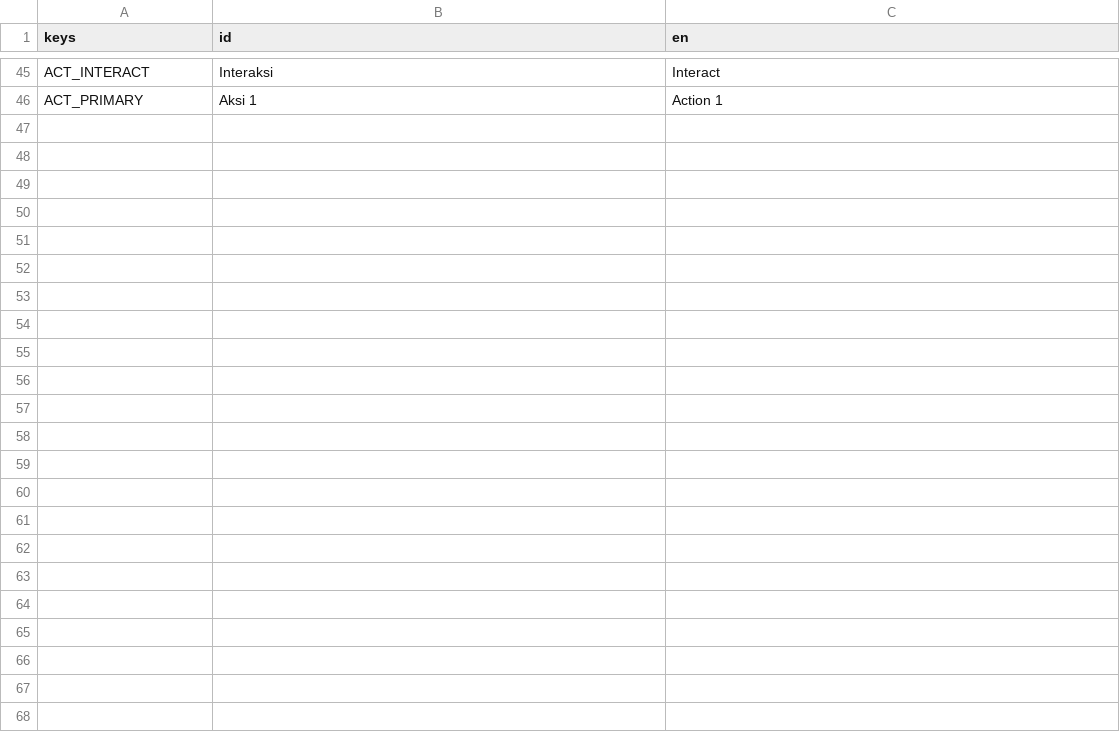
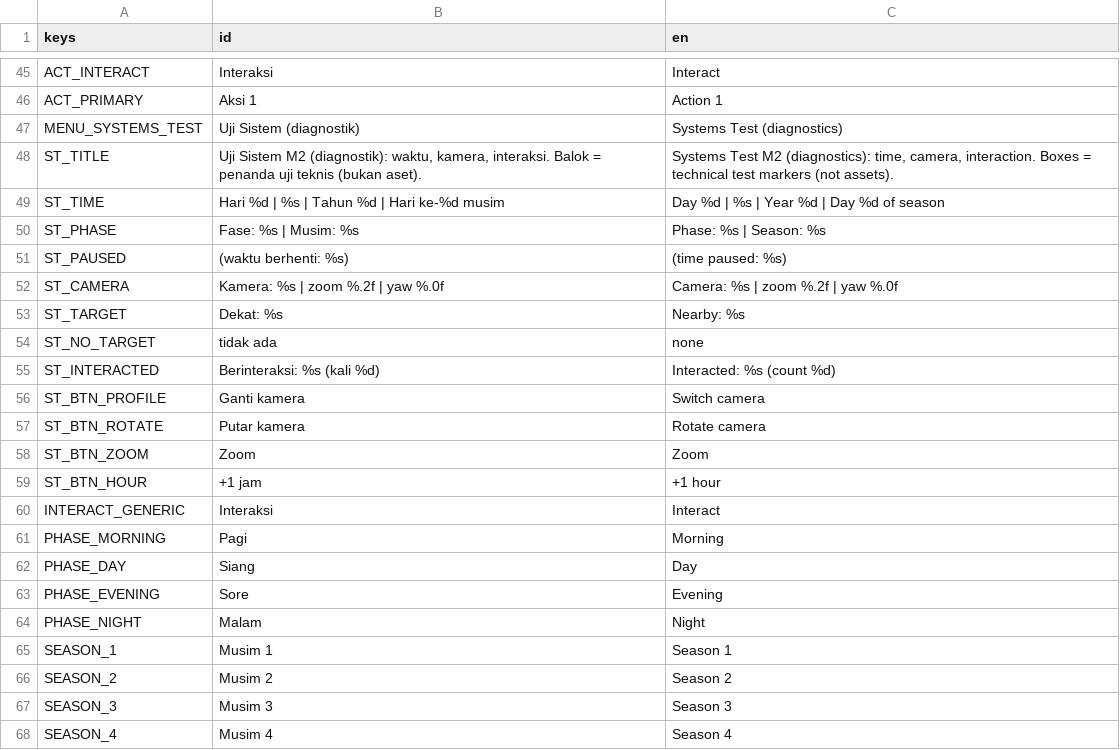
Before and after one commit to hadydaw/FARMING-ADVENTURE-NUSANTARA, a CSV file: game/i18n/translations.csv, drawn as a sheet; only a part is shown, gaps mark what is left out.

```diff
--- a/game/i18n/translations.csv
+++ b/game/i18n/translations.csv
@@ -46 +46,23 @@ ACT_INTERACT,Interaksi,Interact
 ACT_PRIMARY,Aksi 1,Action 1
+MENU_SYSTEMS_TEST,Uji Sistem (diagnostik),Systems Test (diagnostics)
+ST_TITLE,"Uji Sistem M2 (diagnostik): waktu, kamera, interaksi. Balok = penanda uji teknis (bukan aset).","Systems Test M2 (diagnostics): time, camera, interaction. Boxes = technical test markers (not assets)."
+ST_TIME,Hari %d | %s | Tahun %d | Hari ke-%d musim,Day %d | %s | Year %d | Day %d of season
+ST_PHASE,Fase: %s | Musim: %s,Phase: %s | Season: %s
+ST_PAUSED,(waktu berhenti: %s),(time paused: %s)
+ST_CAMERA,Kamera: %s | zoom %.2f | yaw %.0f,Camera: %s | zoom %.2f | yaw %.0f
+ST_TARGET,Dekat: %s,Nearby: %s
+ST_NO_TARGET,tidak ada,none
+ST_INTERACTED,Berinteraksi: %s (kali %d),Interacted: %s (count %d)
+ST_BTN_PROFILE,Ganti kamera,Switch camera
+ST_BTN_ROTATE,Putar kamera,Rotate camera
+ST_BTN_ZOOM,Zoom,Zoom
+ST_BTN_HOUR,+1 jam,+1 hour
+INTERACT_GENERIC,Interaksi,Interact
+PHASE_MORNING,Pagi,Morning
+PHASE_DAY,Siang,Day
+PHASE_EVENING,Sore,Evening
+PHASE_NIGHT,Malam,Night
+SEASON_1,Musim 1,Season 1
+SEASON_2,Musim 2,Season 2
+SEASON_3,Musim 3,Season 3
+SEASON_4,Musim 4,Season 4
```
Also changed, not shown: 45 other files.
